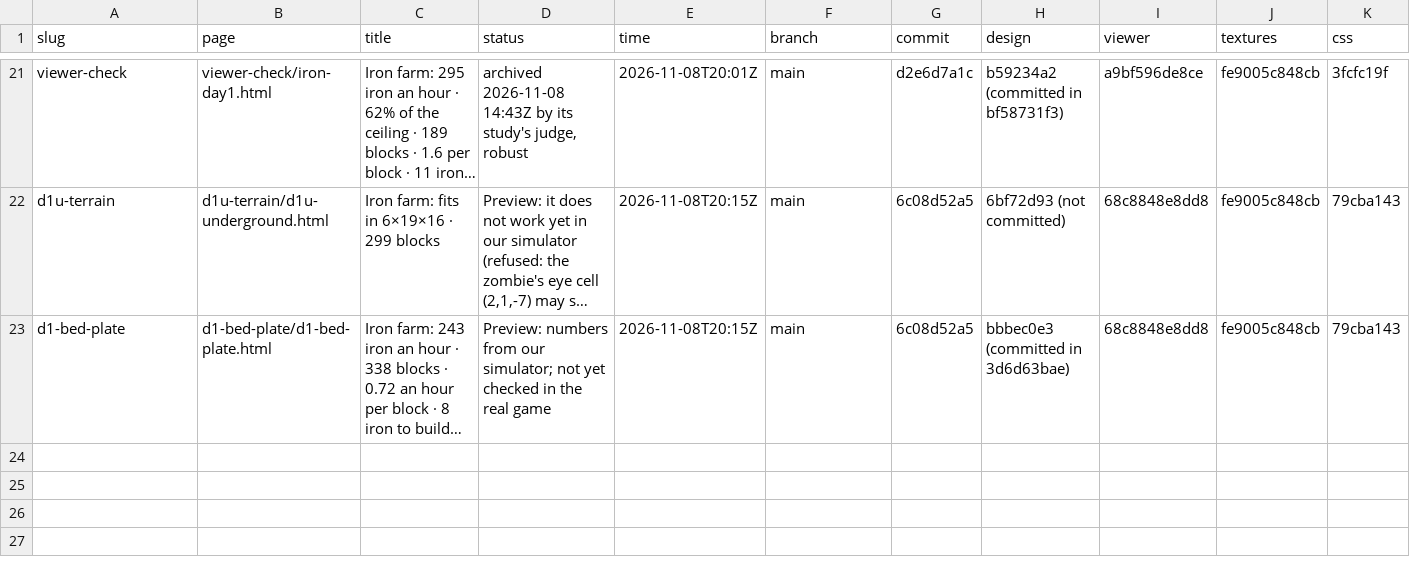
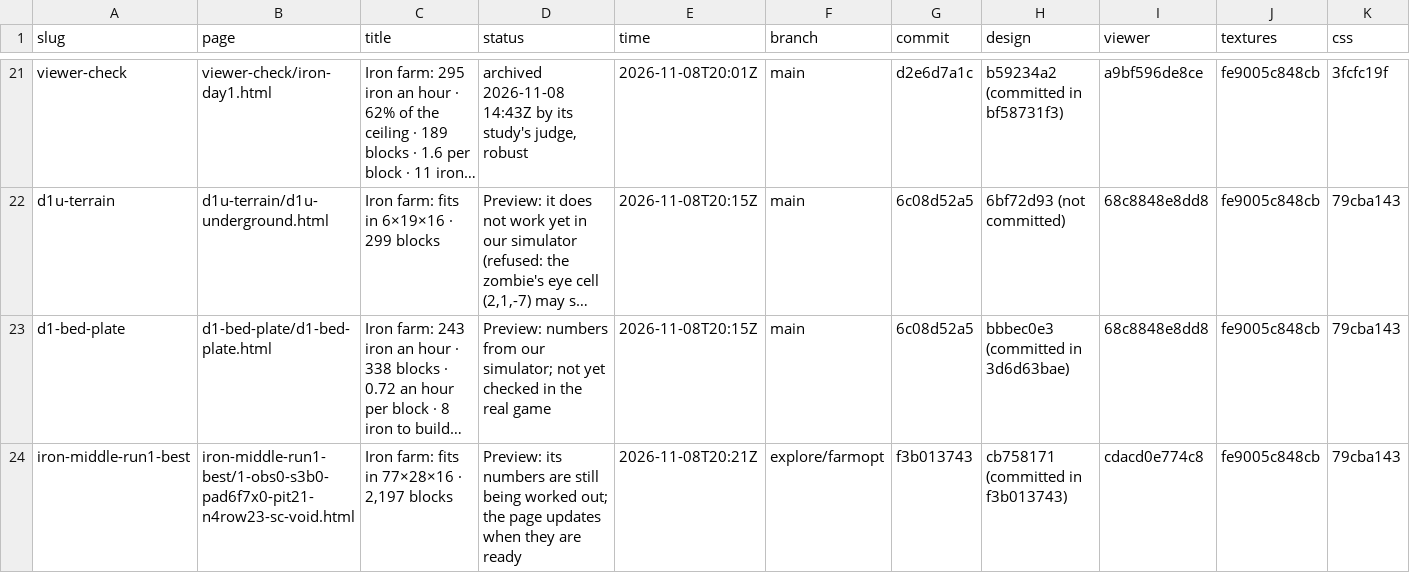
Before and after one commit to vjeux/redstonepedia-preview, a TSV file: previews.tsv, drawn as a sheet; only a part is shown, gaps mark what is left out; long unchanged cells end in …; the diff names each change by its address in the sheet, - before the commit and + after, or states it on an @@ line.

Commit message:
preview iron-middle-run1-best: 1-obs0-s3b0-pad6f7x0-pit21-n4row23-sc-void (explore/farmopt@f3b013743)

```diff
--- a/previews.tsv
+++ b/previews.tsv
+row 24: iron-middle-run1-best | iron-middle-run1-best/1-obs0-s3b0-pad6f7x0-pit21-n4row23-sc-void.html | Iron farm: fits in 77×28×16 · 2,197 blocks | Preview: its numbers are still being worked out; the page updates when they are ready | 2026-11-08T20:21Z | explore/farmopt | f3b013743 | cb758171 (committed in f3b013743) | cdacd0e774c8 | fe9005c848cb | 79cba143
```
Also changed, not shown: 4 other files.
